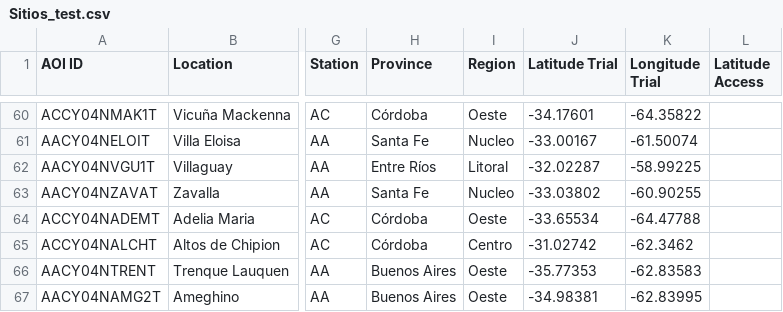
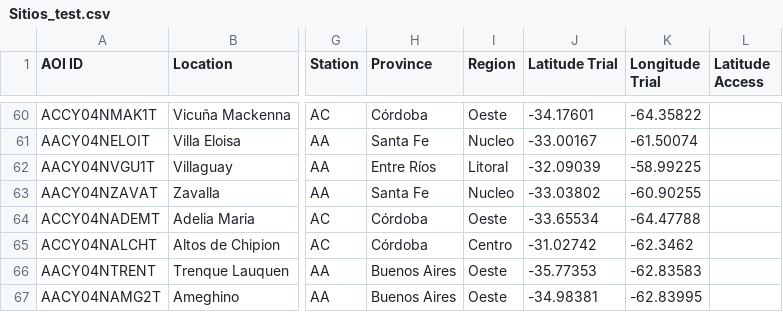
Before and after one commit to LAAR-TESTING-AR/field-trial-platform, a CSV file: Sitios_test.csv, drawn as a sheet; only a part is shown, gaps mark what is left out; the diff names each change by its address in the sheet, - before the commit and + after, or states it on an @@ line.

Commit message:
Actualizacion automatica de Sitios.csv desde SharePoint

```diff
--- a/Sitios_test.csv
+++ b/Sitios_test.csv
-J62 (Latitude Trial): -32.02287
+J62 (Latitude Trial): -32.09039
```
